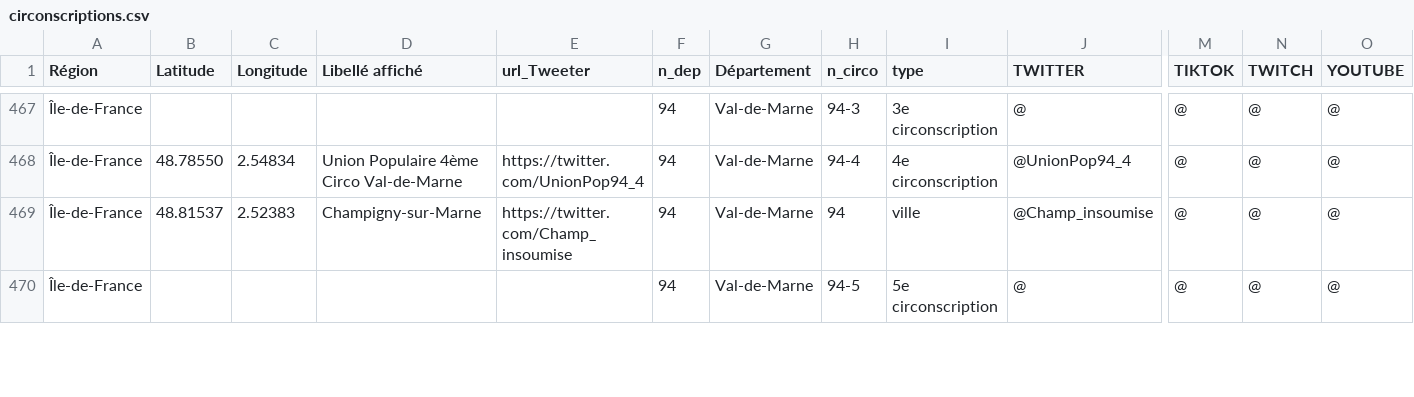
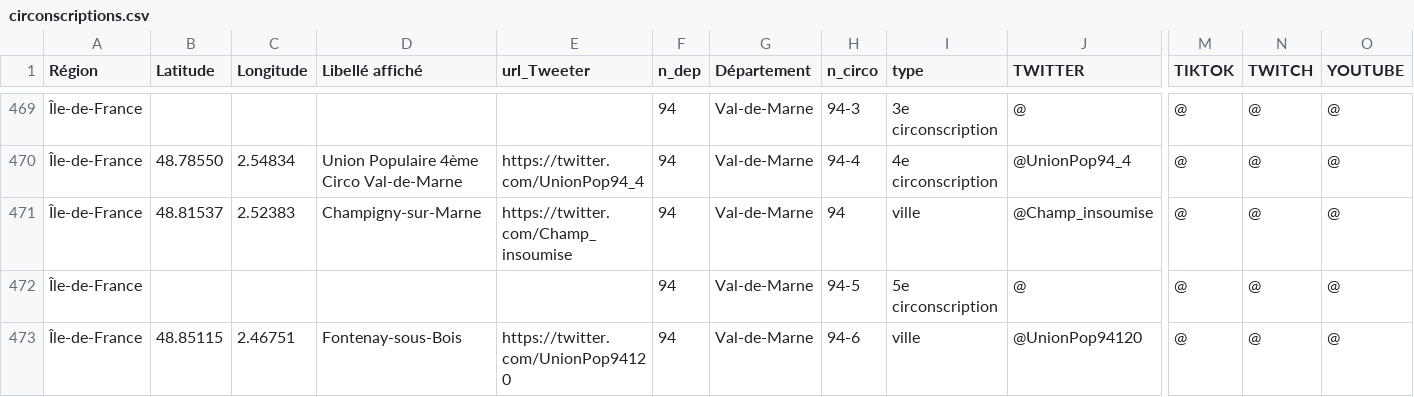
Before and after one commit to u4y0u/circo, a CSV file: circonscriptions.csv, drawn as a sheet; only a part is shown, gaps mark what is left out; rows hold the shown columns only; the diff covers the shown part only; the diff names each change by its address in the sheet, - before the commit and + after, or states it on an @@ line.

```diff
--- a/circonscriptions.csv
+++ b/circonscriptions.csv
+row 473: Île-de-France | 48.85115 | 2.46751 | Fontenay-sous-Bois | https://twitter.com/UnionPop94120 | 94 | Val-de-Marne | 94-6 | ville | @UnionPop94120 | @ | @ | @
```
Also changed, not shown: 4 added rows and 41 edited cells elsewhere in this file, 2 other files.
